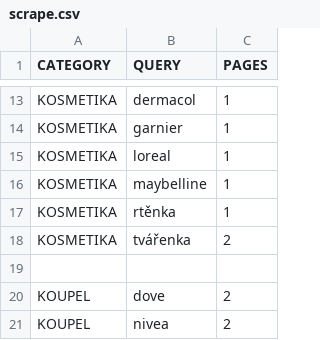
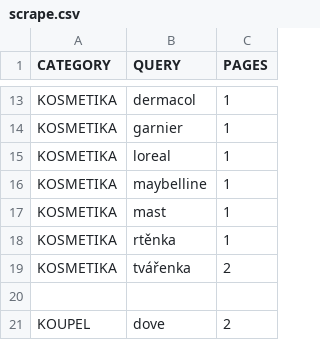
Before and after one commit to mxdpeep/koopi2, a CSV file: go/scrape.csv, drawn as a sheet; only a part is shown, gaps mark what is left out; the shorter side is filled out with more unchanged rows; the diff names each change by its address in the sheet, - before the commit and + after, or states it on an @@ line.

```diff
--- a/go/scrape.csv
+++ b/go/scrape.csv
+row 17: KOSMETIKA | mast | 1
```
Also changed, not shown: 6 other files.
